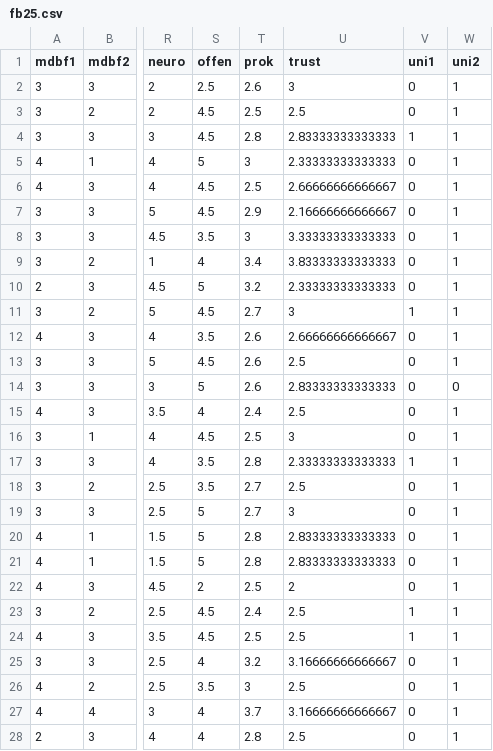
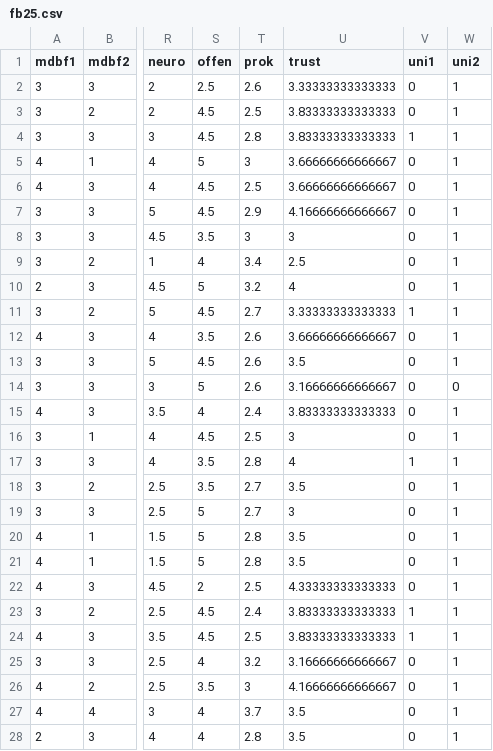
Before and after one commit to martscht/pandar, a CSV file: content/daten/fb25.csv, drawn as a sheet; only a part is shown, gaps mark what is left out; the diff covers the shown part only; the diff names each change by its address in the sheet, - before the commit and + after, or states it on an @@ line.

Commit message:
Update fb-data and crash-course for BSc2.

```diff
--- a/content/daten/fb25.csv
+++ b/content/daten/fb25.csv
-U2 (trust): 3
+U2 (trust): 3.33333333333333
-U3 (trust): 2.5
+U3 (trust): 3.83333333333333
-U4 (trust): 2.83333333333333
+U4 (trust): 3.83333333333333
-U5 (trust): 2.33333333333333
+U5 (trust): 3.66666666666667
-U6 (trust): 2.66666666666667
+U6 (trust): 3.66666666666667
-U7 (trust): 2.16666666666667
+U7 (trust): 4.16666666666667
-U8 (trust): 3.33333333333333
+U8 (trust): 3
-U9 (trust): 3.83333333333333
+U9 (trust): 2.5
-U10 (trust): 2.33333333333333
+U10 (trust): 4
-U11 (trust): 3
+U11 (trust): 3.33333333333333
-U12 (trust): 2.66666666666667
+U12 (trust): 3.66666666666667
-U13 (trust): 2.5
+U13 (trust): 3.5
-U14 (trust): 2.83333333333333
+U14 (trust): 3.16666666666667
-U15 (trust): 2.5
+U15 (trust): 3.83333333333333
-U17 (trust): 2.33333333333333
+U17 (trust): 4
-U18 (trust): 2.5
+U18 (trust): 3.5
-U20:U21 (trust): 2.83333333333333
+U20:U21 (trust): 3.5
-U22 (trust): 2
+U22 (trust): 4.33333333333333
-U23:U24 (trust): 2.5
+U23:U24 (trust): 3.83333333333333
-U26 (trust): 2.5
+U26 (trust): 4.16666666666667
-U27 (trust): 3.16666666666667
+U27 (trust): 3.5
-U28 (trust): 2.5
+U28 (trust): 3.5
```
Also changed, not shown: 167 edited cells elsewhere in this file, 8 other files.
